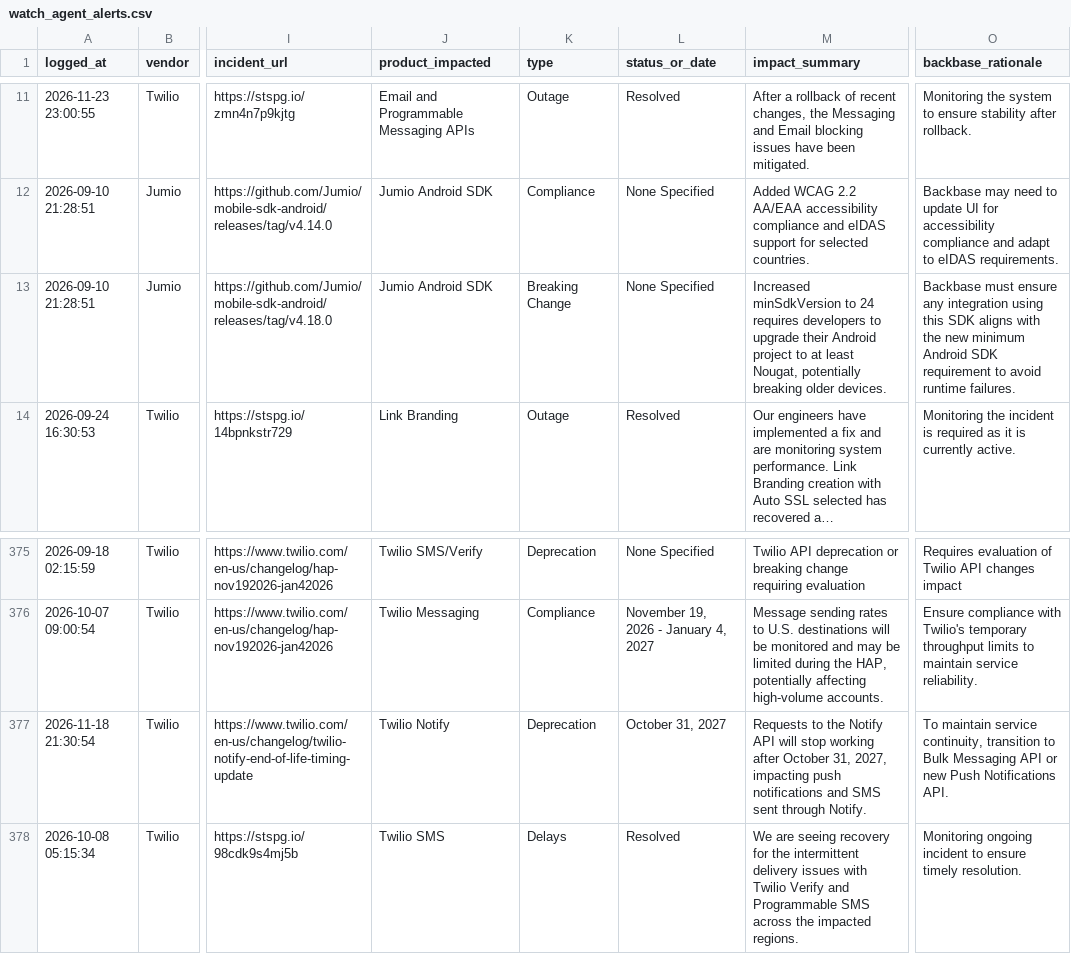
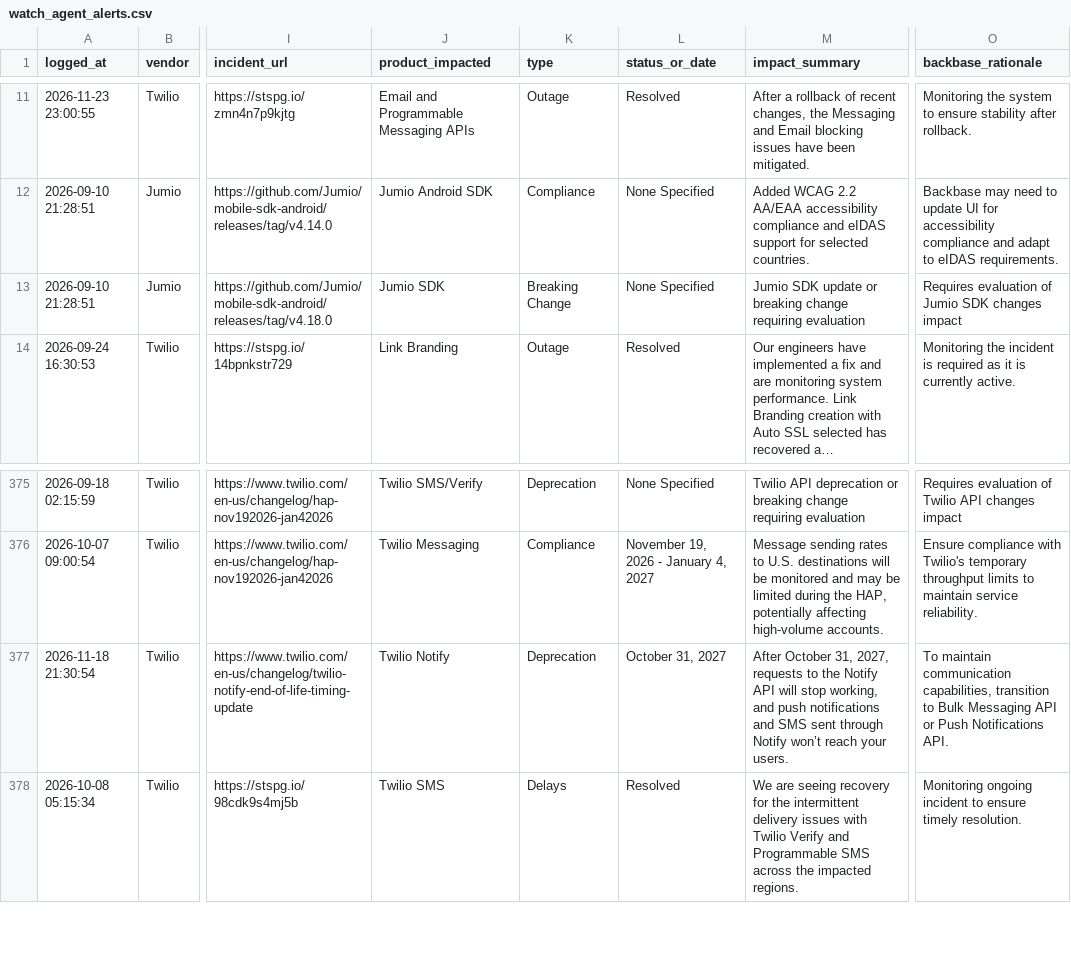
Before and after one commit to abhishek883388/ai_watch_marketplace, a CSV file: watch_agent_alerts.csv, drawn as a sheet; only a part is shown, gaps mark what is left out; long unchanged cells end in …; the diff names each change by its address in the sheet, - before the commit and + after, or states it on an @@ line.

```diff
--- a/watch_agent_alerts.csv
+++ b/watch_agent_alerts.csv
-J13 (product_impacted): Jumio Android SDK
+J13 (product_impacted): Jumio SDK
-M13 (impact_summary): Increased minSdkVersion to 24 requires developers to upgrade their Android project to at least Nougat, potentially breaking older devices.
+M13 (impact_summary): Jumio SDK update or breaking change requiring evaluation
-O13 (backbase_rationale): Backbase must ensure any integration using this SDK aligns with the new minimum Android SDK requirement to avoid runtime failures.
+O13 (backbase_rationale): Requires evaluation of Jumio SDK changes impact
-M377 (impact_summary): Requests to the Notify API will stop working after October 31, 2027, impacting push notifications and SMS sent through Notify.
+M377 (impact_summary): After October 31, 2027, requests to the Notify API will stop working, and push notifications and SMS sent through Notify won’t reach your users.
-O377 (backbase_rationale): To maintain service continuity, transition to Bulk Messaging API or new Push Notifications…
+O377 (backbase_rationale): To maintain communication capabilities, transition to Bulk Messaging API or Push Notifications…
```
Also changed, not shown: zendesk_watch_agent_alerts.csv.
